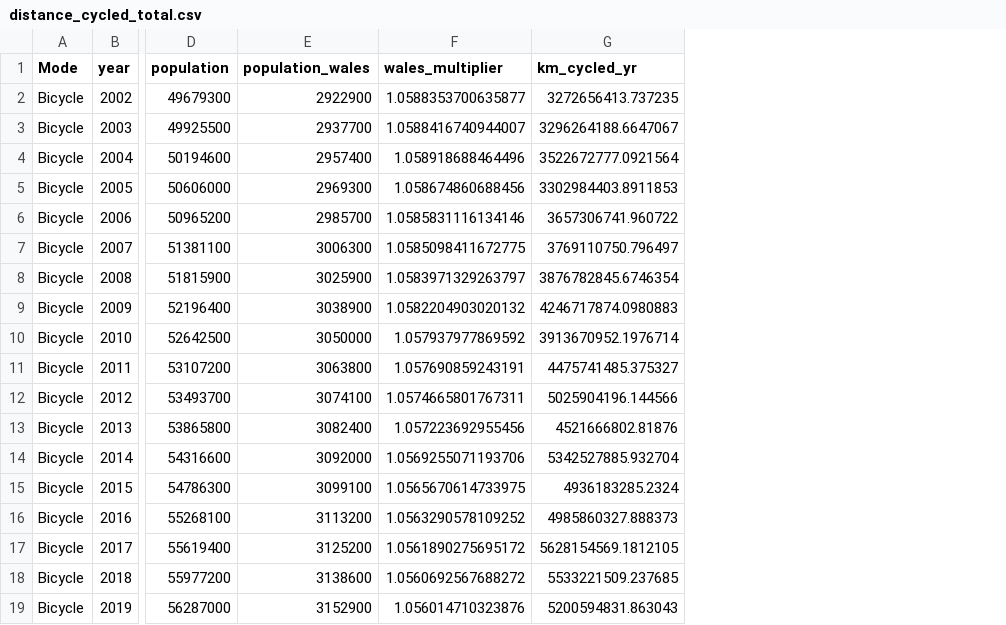
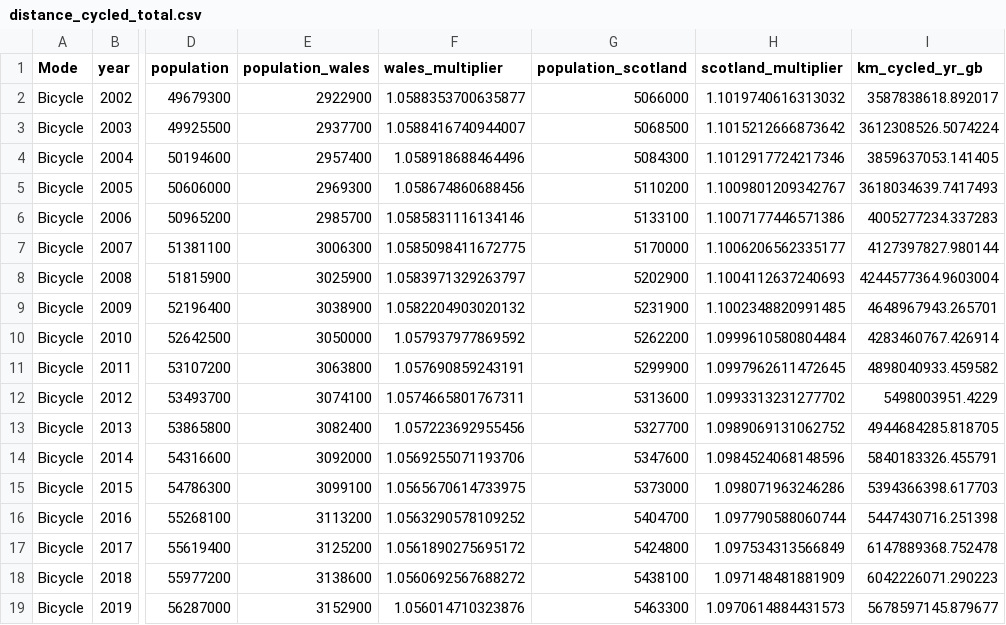
Before and after one commit to saferactive/saferactive, a CSV file: small-output-datasets/distance_cycled_total.csv, drawn as a sheet; only a part is shown, gaps mark what is left out; removed rows and columns are numbered as before the commit, all else as after; the diff names each change by its address in the sheet, - before the commit and + after, or states it on an @@ line.

Commit message:
Add GB distance cycled stats

```diff
--- a/small-output-datasets/distance_cycled_total.csv
+++ b/small-output-datasets/distance_cycled_total.csv
-column G (km_cycled_yr), rows 2-19: 3272656413.737235 | 3296264188.6647067 | 3522672777.0921564 | 3302984403.8911853 | 3657306741.960722 | 3769110750.796497 | 3876782845.6746354 | 4246717874.0980883 | 3913670952.1976714 | 4475741485.375327 | 5025904196.144566 | 4521666802.81876 | 5342527885.932704 | 4936183285.2324 | 4985860327.888373 | 5628154569.1812105 | 5533221509.237685 | 5200594831.863043
+column G (population_scotland), rows 2-19: 5066000 | 5068500 | 5084300 | 5110200 | 5133100 | 5170000 | 5202900 | 5231900 | 5262200 | 5299900 | 5313600 | 5327700 | 5347600 | 5373000 | 5404700 | 5424800 | 5438100 | 5463300
+column H (scotland_multiplier), rows 2-19: 1.1019740616313032 | 1.1015212666873642 | 1.1012917724217346 | 1.1009801209342767 | 1.1007177446571386 | 1.1006206562335177 | 1.1004112637240693 | 1.1002348820991485 | 1.0999610580804484 | 1.0997962611472645 | 1.0993313231277702 | 1.0989069131062752 | 1.0984524068148596 | 1.098071963246286 | 1.097790588060744 | 1.097534313566849 | 1.097148481881909 | 1.0970614884431573
+column I (km_cycled_yr_gb), rows 2-19: 3587838618.892017 | 3612308526.5074224 | 3859637053.141405 | 3618034639.7417493 | 4005277234.337283 | 4127397827.980144 | 4244577364.9603004 | 4648967943.265701 | 4283460767.426914 | 4898040933.459582 | 5498003951.4229 | 4944684285.818705 | 5840183326.455791 | 5394366398.617703 | 5447430716.251398 | 6147889368.752478 | 6042226071.290223 | 5678597145.879677
```
Also changed, not shown: 1 other file.
